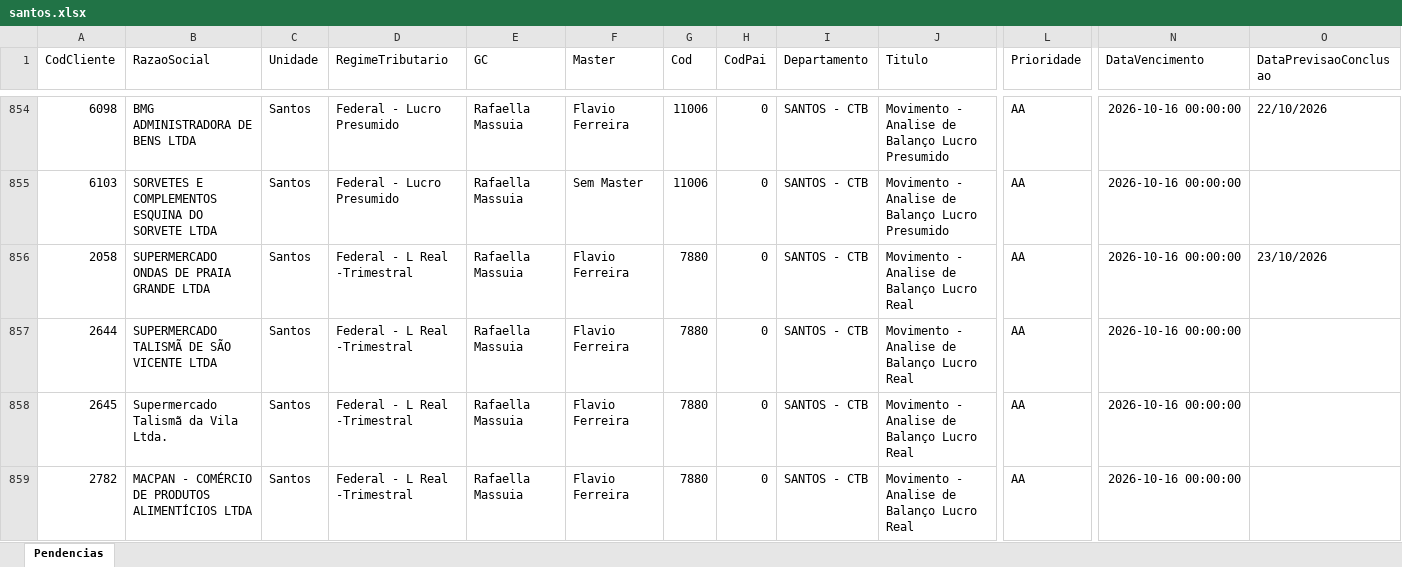
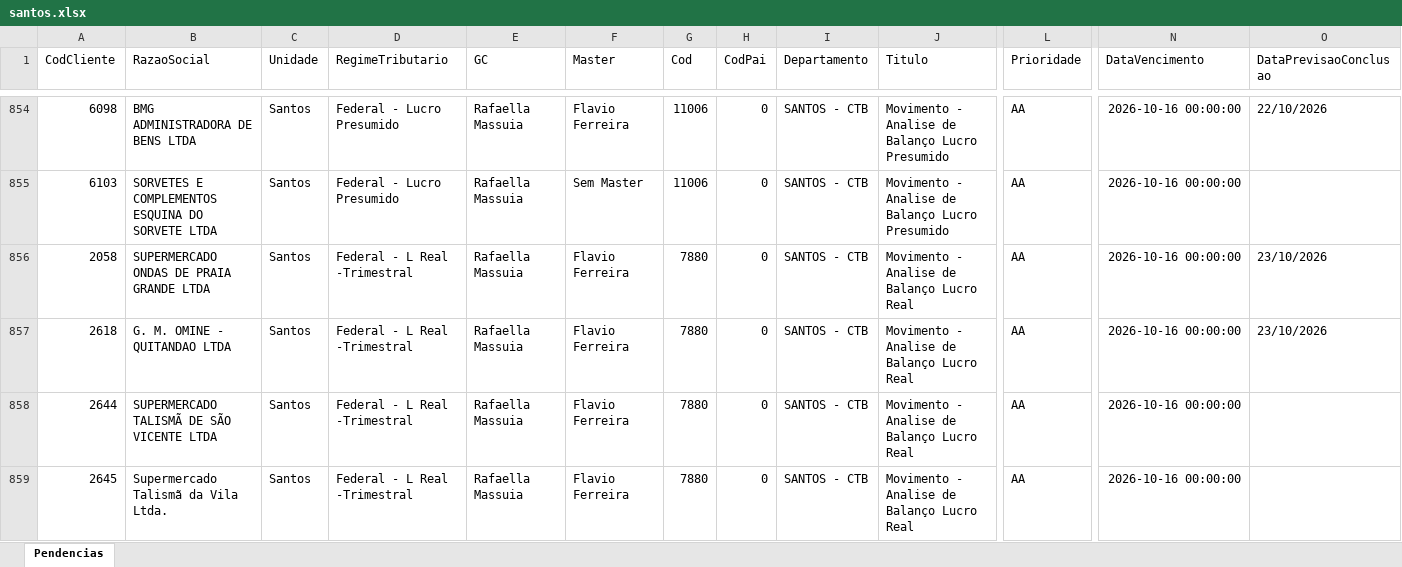
Before and after one commit to Controladoria-MG/Tarefas-baixadas, an Excel workbook: data/base/santos.xlsx, sheet Pendencias, drawn as a sheet; only a part is shown, gaps mark what is left out; the shorter side is filled out with more unchanged rows; values as stored, in another font and other column widths than the file's, no borders; rows hold the shown columns only; the diff covers the shown part only; the diff names each change by its address in the sheet, - before the commit and + after, or states it on an @@ line.

```diff
--- a/data/base/santos.xlsx (sheet Pendencias)
+++ b/data/base/santos.xlsx (sheet Pendencias)
+row 857: 2618 | G. M. OMINE - QUITANDAO LTDA | Santos | Federal - L Real -Trimestral | Rafaella Massuia | Flavio Ferreira | 7880 | 0 | SANTOS - CTB | Movimento - Analise de Balanço Lucro Real | AA | 2026-10-16 00:00:00 | 23/10/2026
```
Also changed, not shown: 2 added rows and 1 moved row elsewhere in this sheet, data/base/goias.xlsx, 4 other files.
